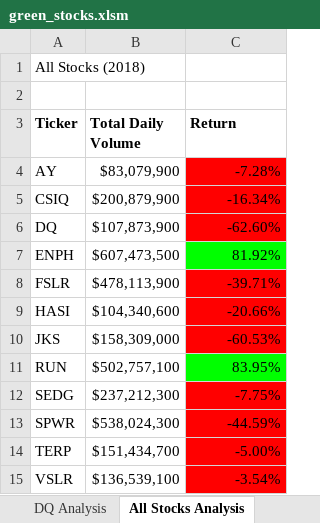
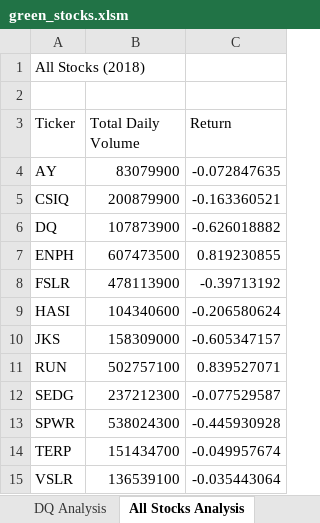
Before and after one commit to MattDurocher/Stock-Analysis, an Excel workbook: green_stocks.xlsm, sheet All Stocks Analysis, drawn as a sheet; values as stored, in another font and other column widths than the file's, no borders; charts and pictures not drawn; the diff names each change by its address in the sheet, - before the commit and + after, or states it on an @@ line.

Commit message:
Add files via upload

```diff
--- a/green_stocks.xlsm (sheet All Stocks Analysis)
+++ b/green_stocks.xlsm (sheet All Stocks Analysis)
-A3:C3 bold: on
+A3:C3 bold: off
-B4 (Total Daily Volume): $83,079,900
+B4 (Total Daily Volume): 83079900
-C4 (Return): -7.28%
+C4 (Return): -0.072847635
-C4:C6 fill: #FF0000
+C4:C6 fill: none
-B5 (Total Daily Volume): $200,879,900
+B5 (Total Daily Volume): 200879900
-C5 (Return): -16.34%
+C5 (Return): -0.163360521
-B6 (Total Daily Volume): $107,873,900
+B6 (Total Daily Volume): 107873900
-C6 (Return): -62.60%
+C6 (Return): -0.626018882
-B7 (Total Daily Volume): $607,473,500
+B7 (Total Daily Volume): 607473500
-C7 (Return): 81.92%
+C7 (Return): 0.819230855
-C7 fill: #00FF00
+C7 fill: none
-B8 (Total Daily Volume): $478,113,900
+B8 (Total Daily Volume): 478113900
-C8 (Return): -39.71%
+C8 (Return): -0.39713192
-C8:C10 fill: #FF0000
+C8:C10 fill: none
-B9 (Total Daily Volume): $104,340,600
+B9 (Total Daily Volume): 104340600
-C9 (Return): -20.66%
+C9 (Return): -0.206580624
-B10 (Total Daily Volume): $158,309,000
+B10 (Total Daily Volume): 158309000
-C10 (Return): -60.53%
+C10 (Return): -0.605347157
-B11 (Total Daily Volume): $502,757,100
+B11 (Total Daily Volume): 502757100
-C11 (Return): 83.95%
+C11 (Return): 0.839527071
-C11 fill: #00FF00
+C11 fill: none
-B12 (Total Daily Volume): $237,212,300
+B12 (Total Daily Volume): 237212300
-C12 (Return): -7.75%
+C12 (Return): -0.077529587
-C12:C15 fill: #FF0000
+C12:C15 fill: none
-B13 (Total Daily Volume): $538,024,300
+B13 (Total Daily Volume): 538024300
-C13 (Return): -44.59%
+C13 (Return): -0.445930928
-B14 (Total Daily Volume): $151,434,700
+B14 (Total Daily Volume): 151434700
-C14 (Return): -5.00%
+C14 (Return): -0.049957674
-B15 (Total Daily Volume): $136,539,100
+B15 (Total Daily Volume): 136539100
-C15 (Return): -3.54%
+C15 (Return): -0.035443064
```
Also changed, not shown: charts or pictures.
